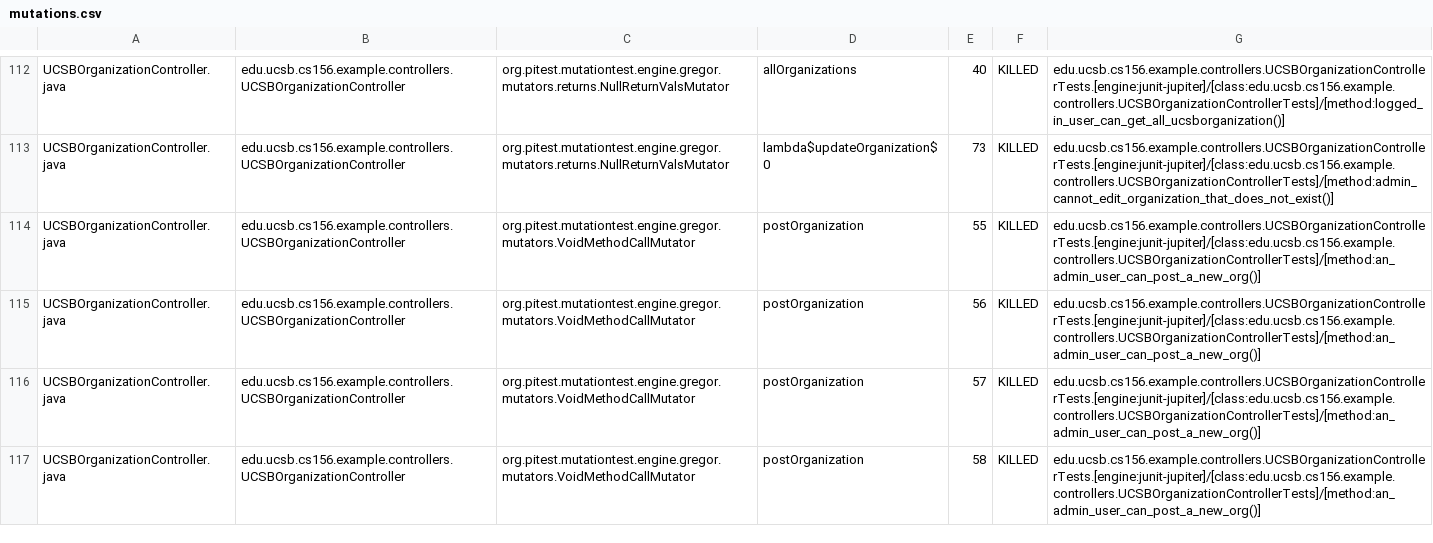
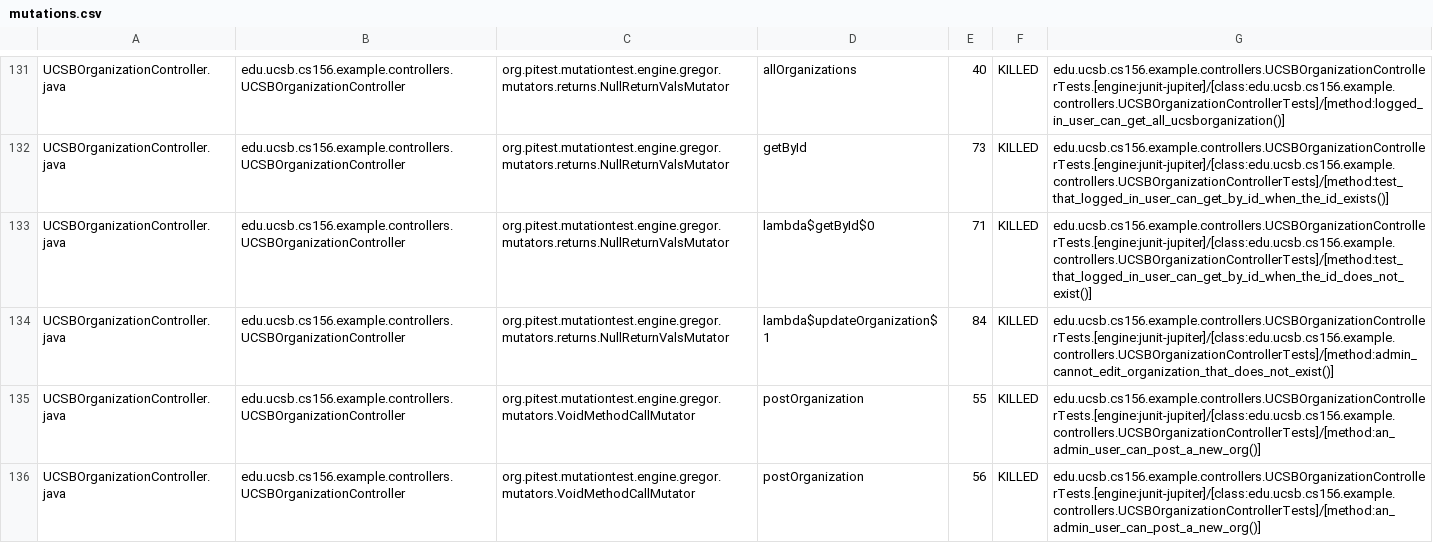
Before and after one commit to ucsb-cs156-f23/team02-f23-7pm-1, a CSV file: pitest/mutations.csv, drawn as a sheet; only a part is shown, gaps mark what is left out; the shorter side is filled out with more unchanged rows; addresses are those after the commit; the diff covers the shown part only; the diff names each change by its address in the sheet, - before the commit and + after, or states it on an @@ line.

Commit message:
Deploying to gh-pages from @ ucsb-cs156-f23/team02-f23-7pm-1@3736a559ba73fcebf52bfac59782333a637ef69f 🚀

```diff
--- a/pitest/mutations.csv
+++ b/pitest/mutations.csv
-D132: lambda$updateOrganization$0
+D132: getById
-G132: edu.ucsb.cs156.example.controllers.UCSBOrganizationControllerTests.[engine:junit-jupiter]/[class:edu.ucsb.cs156.example.controllers.UCSBOrganizationControllerTests]/[method:admin_cannot_edit_organization_that_does_not_exist()]
+G132: edu.ucsb.cs156.example.controllers.UCSBOrganizationControllerTests.[engine:junit-jupiter]/[class:edu.ucsb.cs156.example.controllers.UCSBOrganizationControllerTests]/[method:test_that_logged_in_user_can_get_by_id_when_the_id_exists()]
+row 133: UCSBOrganizationController.java | edu.ucsb.cs156.example.controllers.UCSBOrganizationController | org.pitest.mutationtest.engine.gregor.mutators.returns.NullReturnValsMutator | lambda$getById$0 | 71 | KILLED | edu.ucsb.cs156.example.controllers.UCSBOrganizationControllerTests.[engine:junit-jupiter]/[class:edu.ucsb.cs156.example.controllers.UCSBOrganizationControllerTests]/[method:test_that_logged_in_user_can_get_by_id_when_the_id_does_not_exist()]
+row 134: UCSBOrganizationController.java | edu.ucsb.cs156.example.controllers.UCSBOrganizationController | org.pitest.mutationtest.engine.gregor.mutators.returns.NullReturnValsMutator | lambda$updateOrganization$1 | 84 | KILLED | edu.ucsb.cs156.example.controllers.UCSBOrganizationControllerTests.[engine:junit-jupiter]/[class:edu.ucsb.cs156.example.controllers.UCSBOrganizationControllerTests]/[method:admin_cannot_edit_organization_that_does_not_exist()]
```
Also changed, not shown: 2 added rows, 2 removed rows, 87 moved rows and 4 edited cells elsewhere in this file, 19 other files.
